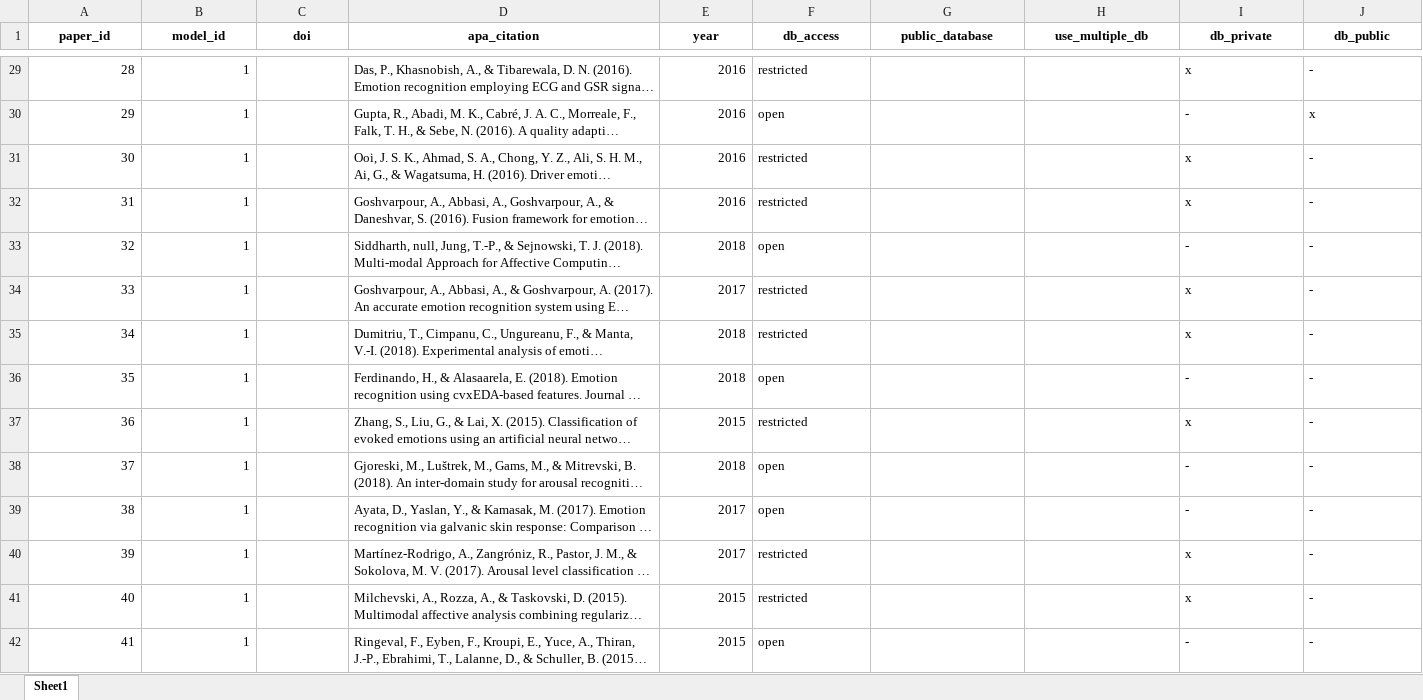
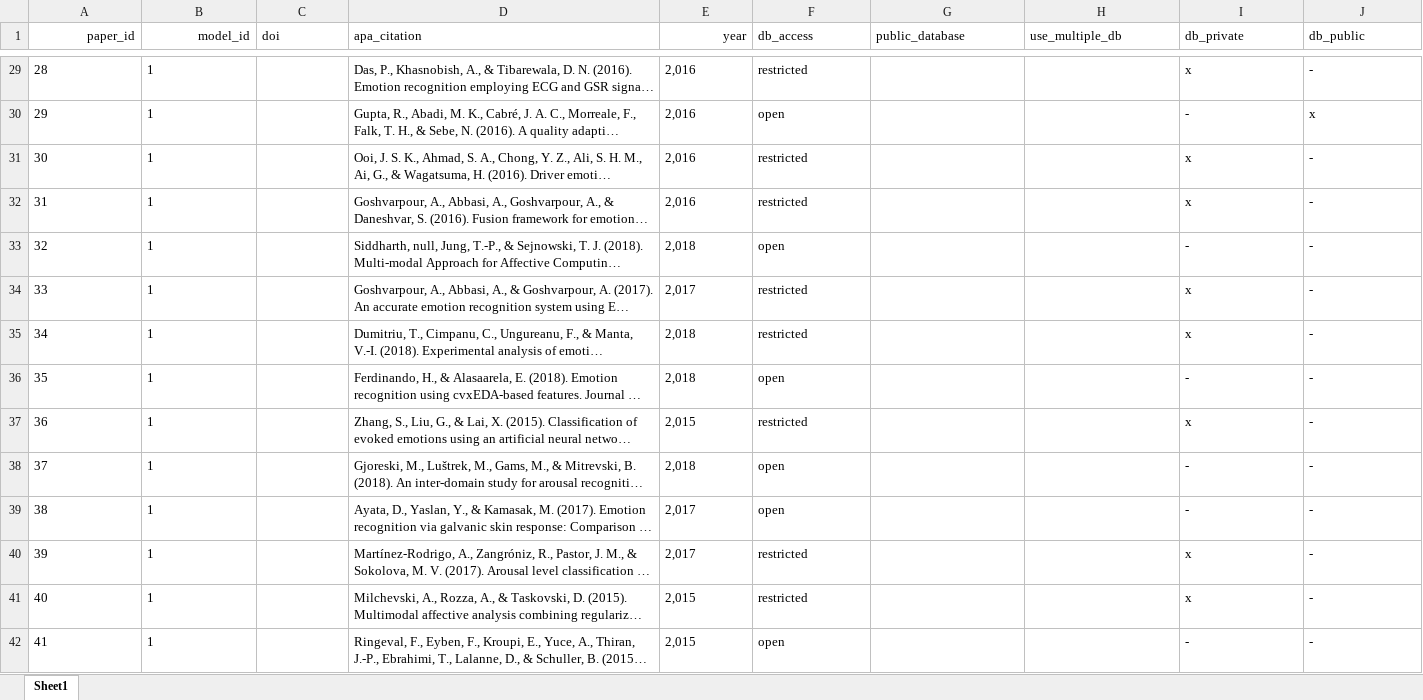
Before and after one commit to tomdamelio/review-emotion-recognition-eda, an Excel workbook: data/cleaned/Normalized Table - Data type.xlsx, sheet Sheet1, drawn as a sheet; only a part is shown, gaps mark what is left out; long unchanged cells end in …; values as stored, in another font and other column widths than the file's, no borders; charts and pictures not drawn; the diff covers the shown part only; the diff names each change by its address in the sheet, - before the commit and + after, or states it on an @@ line.

```diff
--- a/data/cleaned/Normalized Table - Data type.xlsx (sheet Sheet1)
+++ b/data/cleaned/Normalized Table - Data type.xlsx (sheet Sheet1)
-A1:J1 bold: on
+A1:J1 bold: off
-A1:B1 alignment: center
+A1:B1 alignment: right
-C1:D1 alignment: center
+C1:D1 alignment: left
-E1 alignment: center
+E1 alignment: right
-F1:J1 alignment: center
+F1:J1 alignment: left
-A29:B42 alignment: right
+A29:B42 alignment: left
-E29:E42 alignment: right
+E29:E42 alignment: left
-E29:E32 (year): 2016
+E29:E32 (year): 2,016
-E33 (year): 2018
+E33 (year): 2,018
-E34 (year): 2017
+E34 (year): 2,017
-E35:E36 (year): 2018
+E35:E36 (year): 2,018
-E37 (year): 2015
+E37 (year): 2,015
-E38 (year): 2018
+E38 (year): 2,018
-E39:E40 (year): 2017
+E39:E40 (year): 2,017
-E41:E42 (year): 2015
+E41:E42 (year): 2,015
```
Also changed, not shown: 1 removed row, 167 edited cells, cell formats and row numbers in column A elsewhere in this sheet, charts or pictures, data/cleaned/Normalized Table - EDA.xlsx, data/cleaned/Normalized Table - Emotion elicitation techniques.xlsx, 4 other files.
